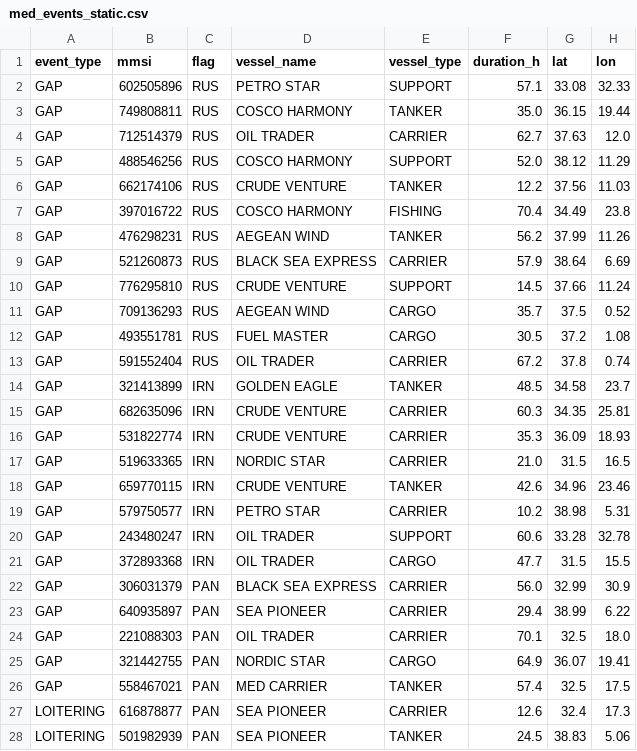
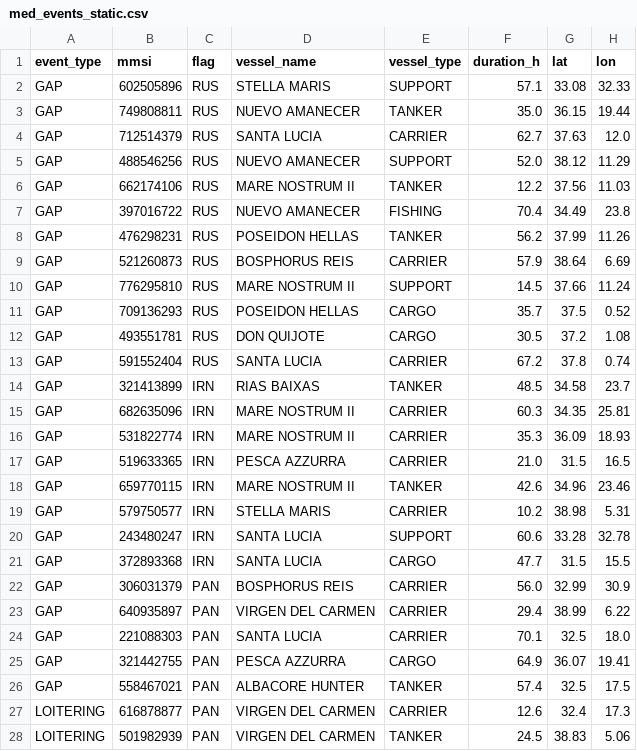
Before and after one commit to emantzoo/med-vessel-behaviour-monitor, a CSV file: data/med_events_static.csv, drawn as a sheet; only a part is shown; the diff covers the shown part only; the diff names each change by its address in the sheet, - before the commit and + after, or states it on an @@ line.

Commit message:
Map-click to vessel selector, fisheries-themed demo names, compact FDI table
- Two-way binding between the Folium map and the Vessel Investigation
  selector. Clicking a marker stores the vessel under a session_state
  sentinel which seeds the selectbox on next render; the dropdown then
  retains full manual override and its selection persists across tabs.
- Per-event Fisheries Context in the investigation report is now a
  single compact dataframe (date, event type, c-square, fishing ground,
  effort, top species) instead of one expander per event.
- Rename 13 tanker-themed filler vessels in the static demo CSV to
  plausible Mediterranean fishing-fleet names. Real-world references
  for IUU, ICCAT and OFAC demo targets are preserved.
- Restore render_framework_tree import inside render_vessel_investigation
  so the per-vessel coloured risk tree path renders again after the
  earlier deduplication edit.

```diff
--- a/data/med_events_static.csv
+++ b/data/med_events_static.csv
-D2 (vessel_name): PETRO STAR
+D2 (vessel_name): STELLA MARIS
-D3 (vessel_name): COSCO HARMONY
+D3 (vessel_name): NUEVO AMANECER
-D4 (vessel_name): OIL TRADER
+D4 (vessel_name): SANTA LUCIA
-D5 (vessel_name): COSCO HARMONY
+D5 (vessel_name): NUEVO AMANECER
-D6 (vessel_name): CRUDE VENTURE
+D6 (vessel_name): MARE NOSTRUM II
-D7 (vessel_name): COSCO HARMONY
+D7 (vessel_name): NUEVO AMANECER
-D8 (vessel_name): AEGEAN WIND
+D8 (vessel_name): POSEIDON HELLAS
-D9 (vessel_name): BLACK SEA EXPRESS
+D9 (vessel_name): BOSPHORUS REIS
-D10 (vessel_name): CRUDE VENTURE
+D10 (vessel_name): MARE NOSTRUM II
-D11 (vessel_name): AEGEAN WIND
+D11 (vessel_name): POSEIDON HELLAS
-D12 (vessel_name): FUEL MASTER
+D12 (vessel_name): DON QUIJOTE
-D13 (vessel_name): OIL TRADER
+D13 (vessel_name): SANTA LUCIA
-D14 (vessel_name): GOLDEN EAGLE
+D14 (vessel_name): RIAS BAIXAS
-D15:D16 (vessel_name): CRUDE VENTURE
+D15:D16 (vessel_name): MARE NOSTRUM II
-D17 (vessel_name): NORDIC STAR
+D17 (vessel_name): PESCA AZZURRA
-D18 (vessel_name): CRUDE VENTURE
+D18 (vessel_name): MARE NOSTRUM II
-D19 (vessel_name): PETRO STAR
+D19 (vessel_name): STELLA MARIS
-D20:D21 (vessel_name): OIL TRADER
+D20:D21 (vessel_name): SANTA LUCIA
-D22 (vessel_name): BLACK SEA EXPRESS
+D22 (vessel_name): BOSPHORUS REIS
-D23 (vessel_name): SEA PIONEER
+D23 (vessel_name): VIRGEN DEL CARMEN
-D24 (vessel_name): OIL TRADER
+D24 (vessel_name): SANTA LUCIA
-D25 (vessel_name): NORDIC STAR
+D25 (vessel_name): PESCA AZZURRA
-D26 (vessel_name): MED CARRIER
+D26 (vessel_name): ALBACORE HUNTER
-D27:D28 (vessel_name): SEA PIONEER
+D27:D28 (vessel_name): VIRGEN DEL CARMEN
```
Also changed, not shown: 56 edited cells elsewhere in this file, 2 other files.
